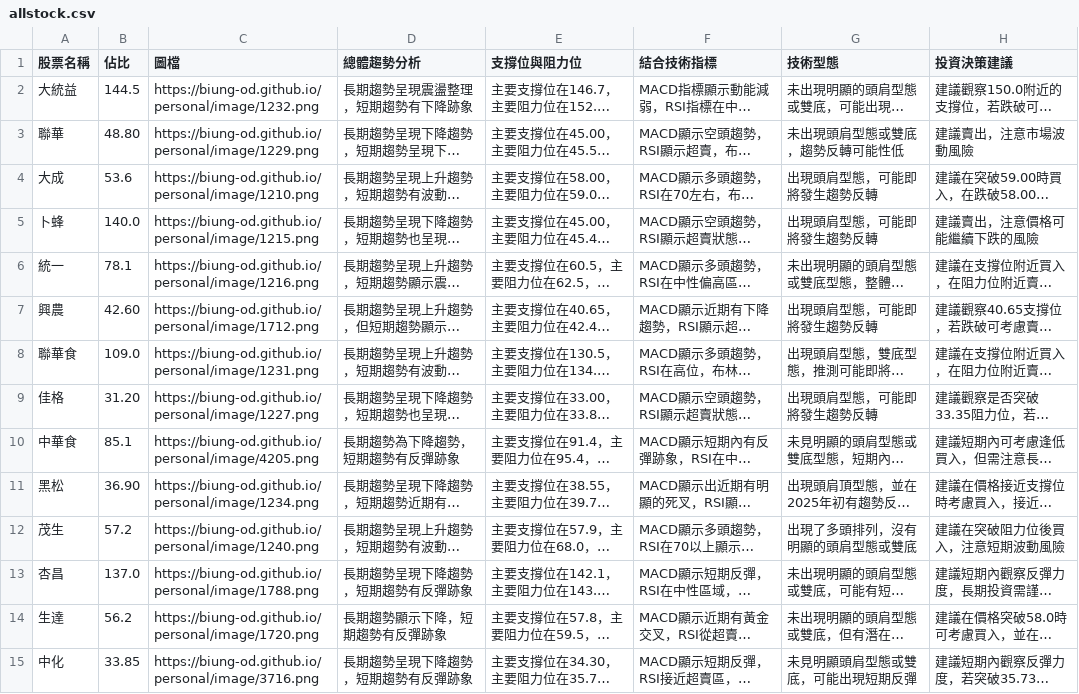
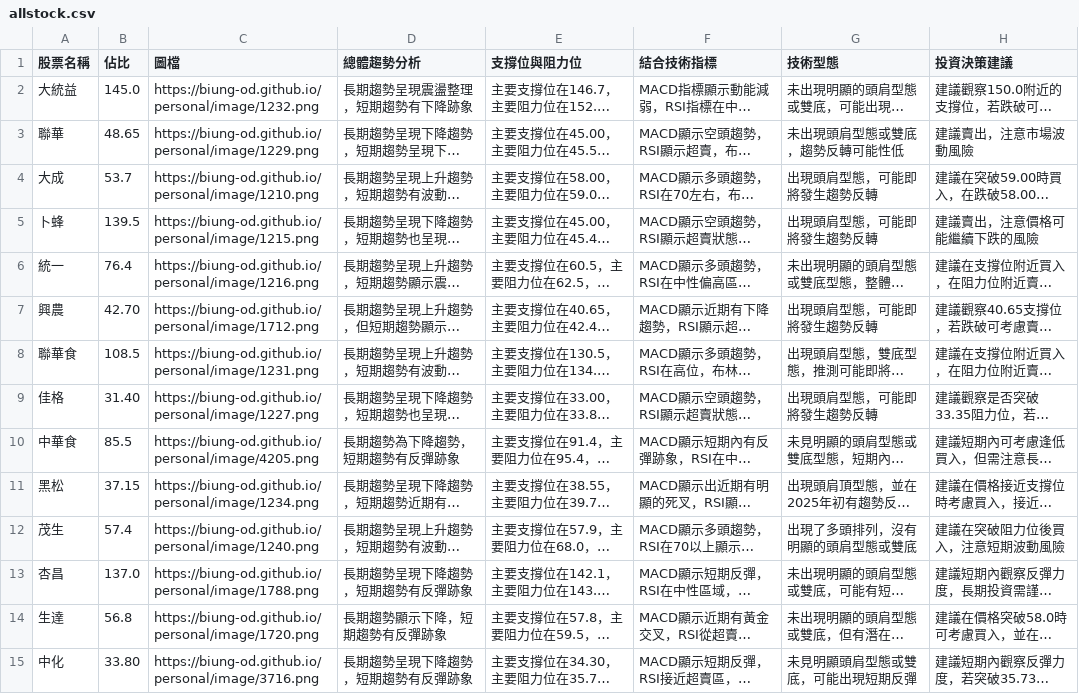
Before and after one commit to biung-od/18, a CSV file: allstock.csv, drawn as a sheet; only a part is shown; long unchanged cells end in …; the diff covers the shown part only; the diff names each change by its address in the sheet, - before the commit and + after, or states it on an @@ line.

```diff
--- a/allstock.csv
+++ b/allstock.csv
-B2 (佔比): 144.5
+B2 (佔比): 145.0
-B3 (佔比): 48.80
+B3 (佔比): 48.65
-B4 (佔比): 53.6
+B4 (佔比): 53.7
-B5 (佔比): 140.0
+B5 (佔比): 139.5
-B6 (佔比): 78.1
+B6 (佔比): 76.4
-B7 (佔比): 42.60
+B7 (佔比): 42.70
-B8 (佔比): 109.0
+B8 (佔比): 108.5
-B9 (佔比): 31.20
+B9 (佔比): 31.40
-B10 (佔比): 85.1
+B10 (佔比): 85.5
-B11 (佔比): 36.90
+B11 (佔比): 37.15
-B12 (佔比): 57.2
+B12 (佔比): 57.4
-B14 (佔比): 56.2
+B14 (佔比): 56.8
-B15 (佔比): 33.85
+B15 (佔比): 33.80
```
Also changed, not shown: 78 edited cells elsewhere in this file, final.csv, pandyfinal.csv, 3 other files.
